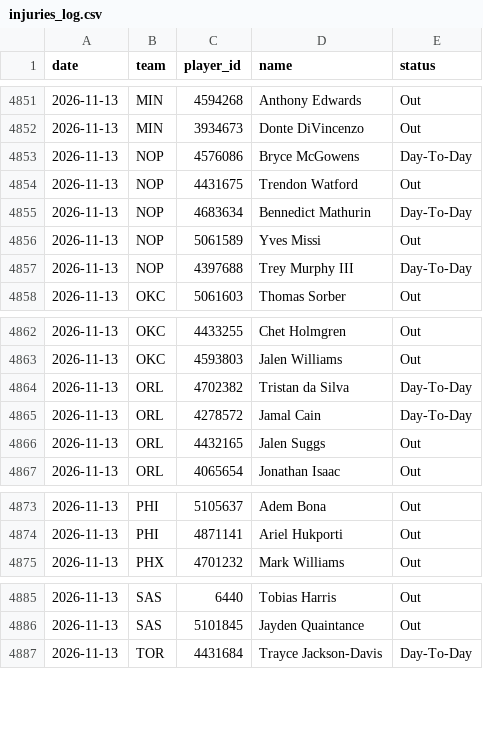
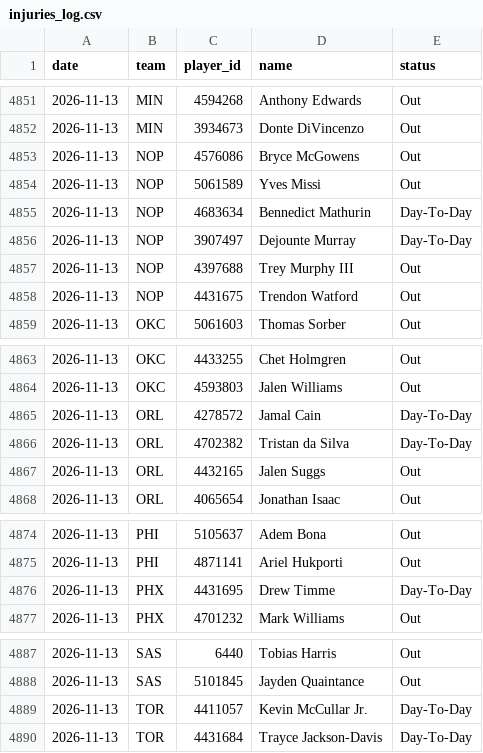
Before and after one commit to DEMON-X13/nba-hub, a CSV file: data/injuries_log.csv, drawn as a sheet; only a part is shown, gaps mark what is left out.

```diff
--- a/data/injuries_log.csv
+++ b/data/injuries_log.csv
@@ -4852,7 +4852,8 @@ date,team,player_id,name,status
 2026-11-13,MIN,3934673,Donte DiVincenzo,Out
-2026-11-13,NOP,4576086,Bryce McGowens,Day-To-Day
+2026-11-13,NOP,4576086,Bryce McGowens,Out
+2026-11-13,NOP,5061589,Yves Missi,Out
+2026-11-13,NOP,4683634,Bennedict Mathurin,Day-To-Day
+2026-11-13,NOP,3907497,Dejounte Murray,Day-To-Day
+2026-11-13,NOP,4397688,Trey Murphy III,Out
 2026-11-13,NOP,4431675,Trendon Watford,Out
-2026-11-13,NOP,4683634,Bennedict Mathurin,Day-To-Day
-2026-11-13,NOP,5061589,Yves Missi,Out
-2026-11-13,NOP,4397688,Trey Murphy III,Day-To-Day
 2026-11-13,OKC,5061603,Thomas Sorber,Out
@@ -4863,4 +4864,4 @@ date,team,player_id,name,status
 2026-11-13,OKC,4593803,Jalen Williams,Out
+2026-11-13,ORL,4278572,Jamal Cain,Day-To-Day
 2026-11-13,ORL,4702382,Tristan da Silva,Day-To-Day
-2026-11-13,ORL,4278572,Jamal Cain,Day-To-Day
 2026-11-13,ORL,4432165,Jalen Suggs,Out
@@ -4874,2 +4875,3 @@ date,team,player_id,name,status
 2026-11-13,PHI,4871141,Ariel Hukporti,Out
+2026-11-13,PHX,4431695,Drew Timme,Day-To-Day
 2026-11-13,PHX,4701232,Mark Williams,Out
@@ -4886,2 +4888,3 @@ date,team,player_id,name,status
 2026-11-13,SAS,5101845,Jayden Quaintance,Out
+2026-11-13,TOR,4411057,Kevin McCullar Jr.,Day-To-Day
 2026-11-13,TOR,4431684,Trayce Jackson-Davis,Day-To-Day
```
Also changed, not shown: data/predictions.csv, 13 other files.
